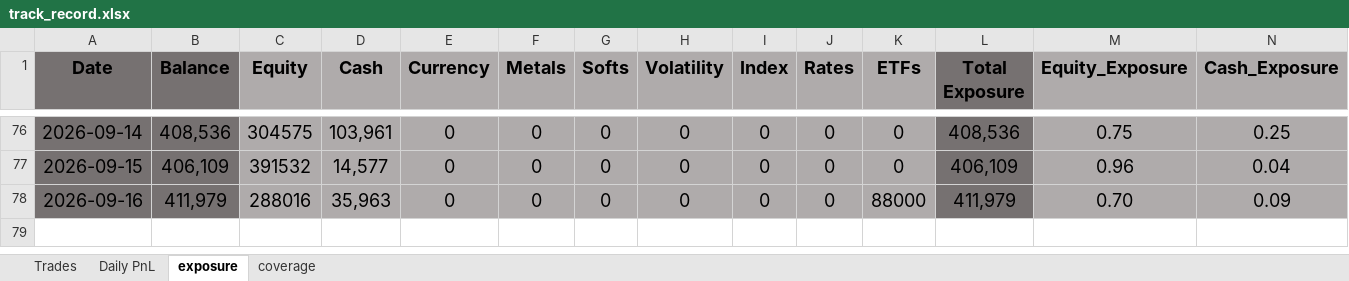
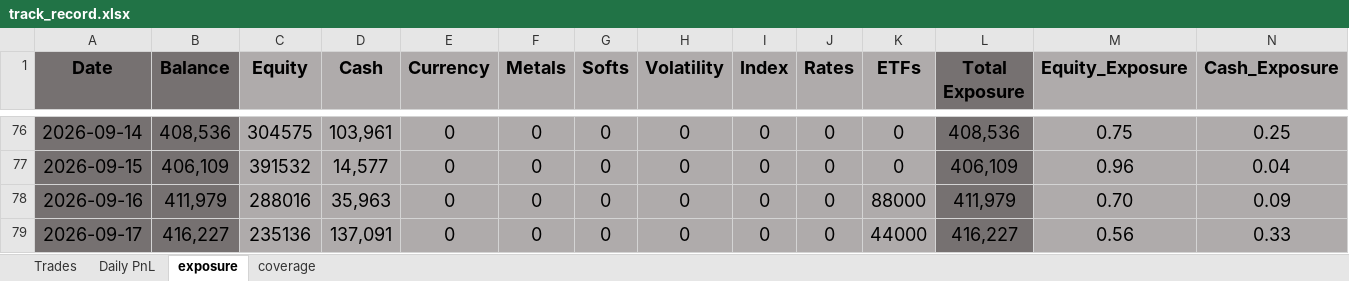
Before and after one commit to bkayabkaya/bookmonitor, an Excel workbook: track_record.xlsx, sheet exposure, drawn as a sheet; only a part is shown, gaps mark what is left out; values as stored, in another font and other column widths than the file's, no borders; conditional formats not drawn; rows hold the shown columns only; the diff names each change by its address in the sheet, - before the commit and + after, or states it on an @@ line.

```diff
--- a/track_record.xlsx (sheet exposure)
+++ b/track_record.xlsx (sheet exposure)
+row 79: 2026-09-17 | 416,227 | 235136 | 137,091 | 0 | 0 | 0 | 0 | 0 | 0 | 44000 | 416,227 | 0.56 | 0.33
```
Also changed, not shown: sheet Trades, sheet Daily PnL.
